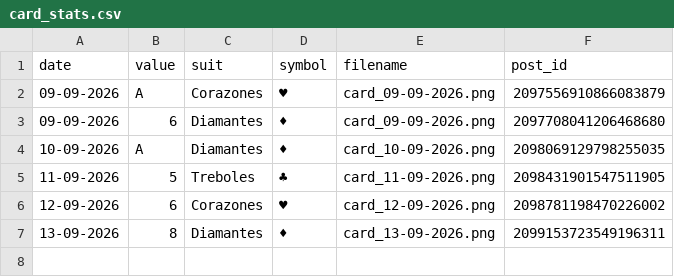
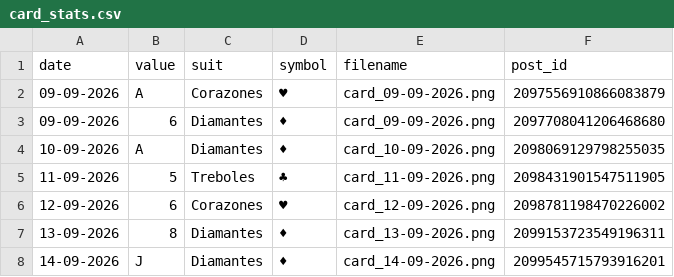
Before and after one commit to Jesus-Ort/RandomCards, a CSV file: data/card_stats.csv, drawn as a sheet; the diff names each change by its address in the sheet, - before the commit and + after, or states it on an @@ line.

Commit message:
chore: record daily card

```diff
--- a/data/card_stats.csv
+++ b/data/card_stats.csv
+row 8: 14-09-2026 | J | Diamantes | ♦ | card_14-09-2026.png | 2099545715793916201
```
